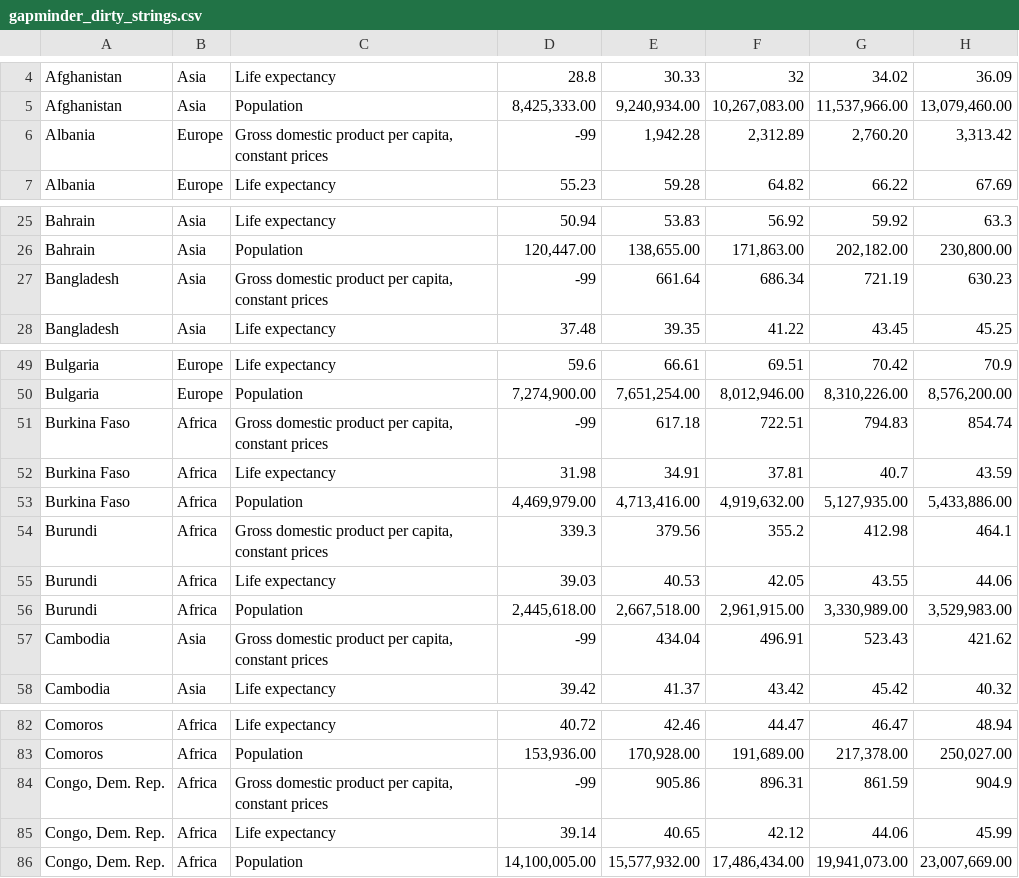
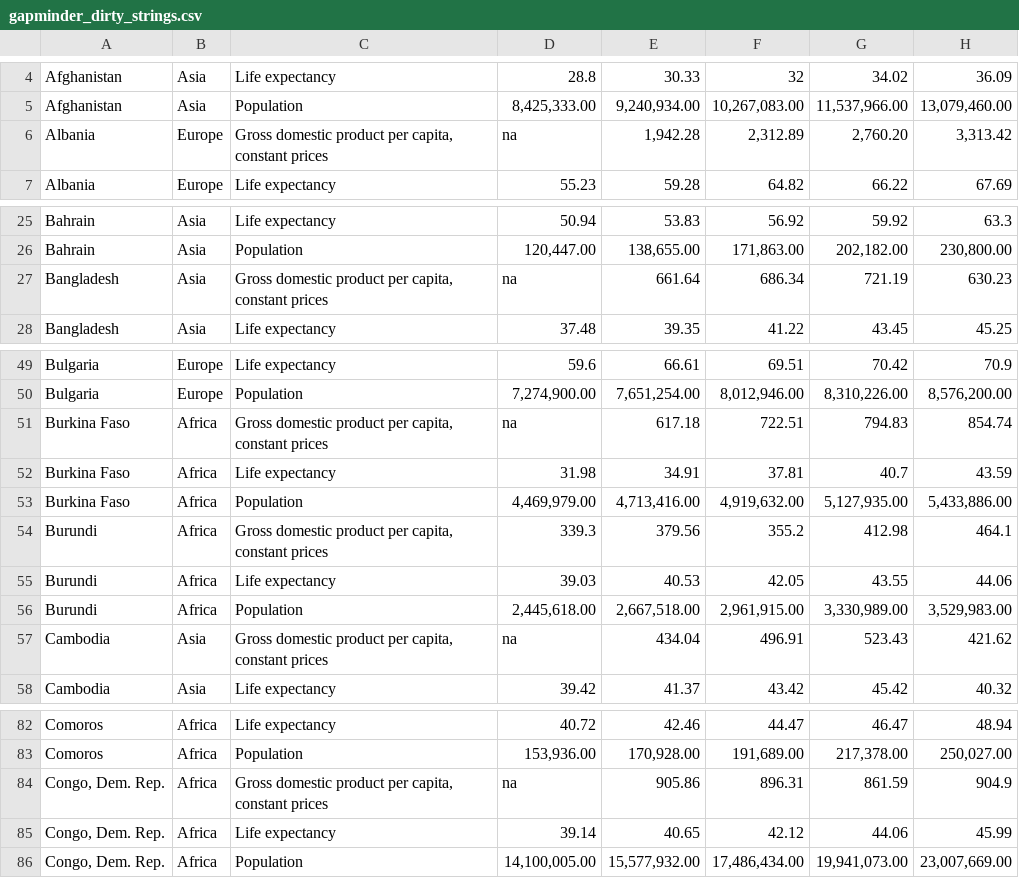
Before and after one commit to mwiemers/datasets, a CSV file: gapminder_dirty_strings.csv, drawn as a sheet; only a part is shown, gaps mark what is left out; the diff names each change by its address in the sheet, - before the commit and + after, or states it on an @@ line.

Commit message:
Add files via upload

```diff
--- a/gapminder_dirty_strings.csv
+++ b/gapminder_dirty_strings.csv
-D6: -99
+D6: na
-D27: -99
+D27: na
-D51: -99
+D51: na
-D57: -99
+D57: na
-D84: -99
+D84: na
```
